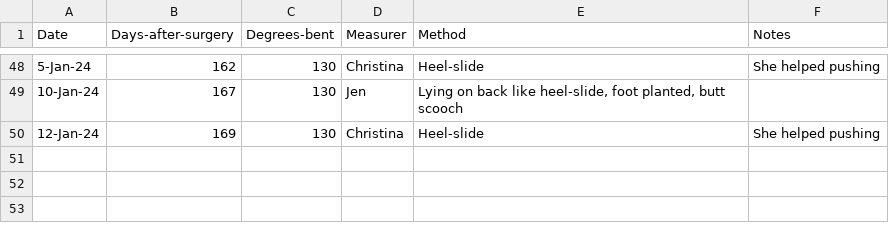
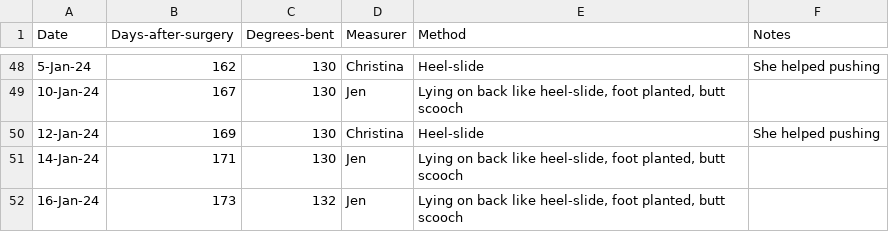
Before and after one commit to AstrobioMike/2023-tibial-plateau-injury, a TSV file: knee-range-of-motion.tsv, drawn as a sheet; only a part is shown, gaps mark what is left out.

```diff
--- a/knee-range-of-motion.tsv
+++ b/knee-range-of-motion.tsv
@@ -50 +50,3 @@ Date	Days-after-surgery	Degrees-bent	Measurer	Method	Notes
 12-Jan-24	169	130	Christina	Heel-slide	She helped pushing
+14-Jan-24	171	130	Jen	Lying on back like heel-slide, foot planted, butt scooch	
+16-Jan-24	173	132	Jen	Lying on back like heel-slide, foot planted, butt scooch	
```
Also changed, not shown: 5 other files.
